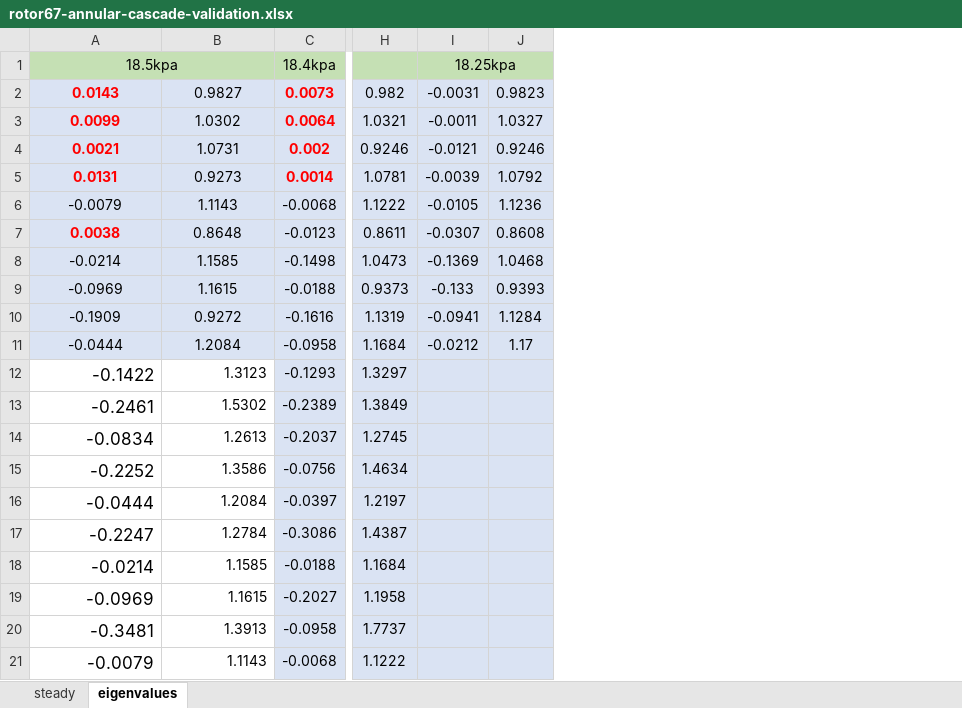
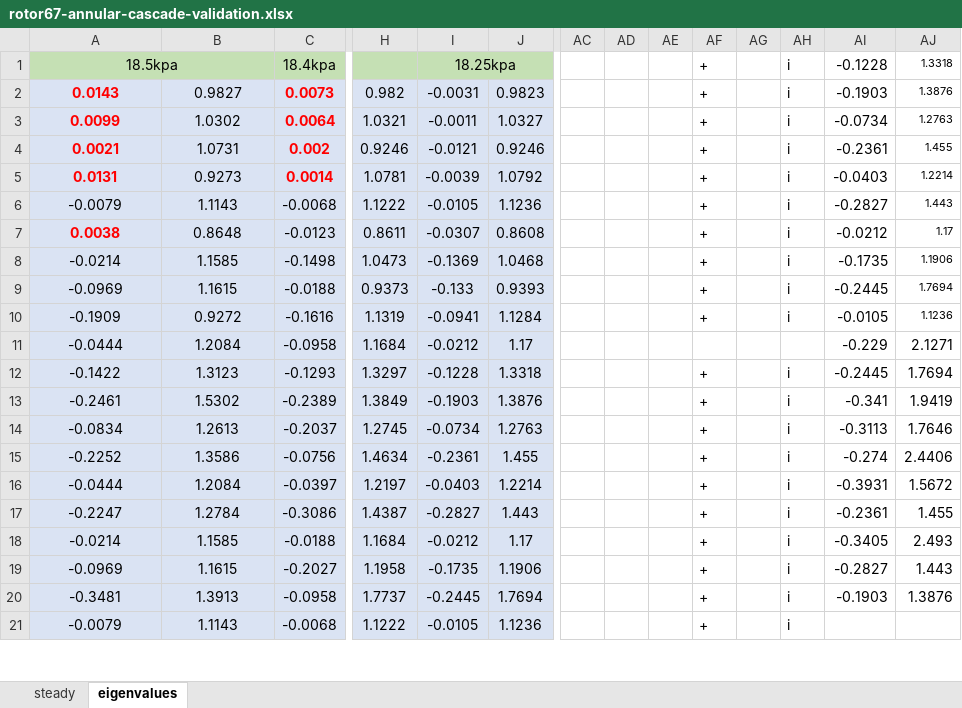
Before and after one commit to bigmangoxu/eigenvalueStability, an Excel workbook: keyResults/rotor67-22passage/rotor67-annular-cascade-validation.xlsx, sheet eigenvalues, drawn as a sheet; only a part is shown, gaps mark what is left out; values as stored, in another font and other column widths than the file's, no borders; charts and pictures not drawn; the diff covers the shown part only; the diff names each change by its address in the sheet, - before the commit and + after, or states it on an @@ line.

Commit message:
update

```diff
--- a/keyResults/rotor67-22passage/rotor67-annular-cascade-validation.xlsx (sheet eigenvalues)
+++ b/keyResults/rotor67-22passage/rotor67-annular-cascade-validation.xlsx (sheet eigenvalues)
+column AC, empty
+column AD, empty
+column AE, empty
+column AF, rows 1-21: + | + | + | + | + | + | + | + | + | + |  | + | + | + | + | + | + | + | + | + | +
+column AG, empty
+column AH, rows 1-21: i | i | i | i | i | i | i | i | i | i |  | i | i | i | i | i | i | i | i | i | i
+column AI, rows 1-20: -0.1228 | -0.1903 | -0.0734 | -0.2361 | -0.0403 | -0.2827 | -0.0212 | -0.1735 | -0.2445 | -0.0105 | -0.229 | -0.2445 | -0.341 | -0.3113 | -0.274 | -0.3931 | -0.2361 | -0.3405 | -0.2827 | -0.1903
+column AJ, rows 1-20: 1.3318 | 1.3876 | 1.2763 | 1.455 | 1.2214 | 1.443 | 1.17 | 1.1906 | 1.7694 | 1.1236 | 2.1271 | 1.7694 | 1.9419 | 1.7646 | 2.4406 | 1.5672 | 1.455 | 2.493 | 1.443 | 1.3876
-A12:B21 fill: none
+A12:B21 fill: #DAE3F3
@@ A12:A21 text size: smaller @@
-A12:B21 alignment: right
+A12:B21 alignment: center
-I12: (empty)
+I12: -0.1228
-J12: (empty)
+J12: 1.3318
-I13: (empty)
+I13: -0.1903
-J13: (empty)
+J13: 1.3876
-I14: (empty)
+I14: -0.0734
-J14: (empty)
+J14: 1.2763
-I15: (empty)
+I15: -0.2361
-J15: (empty)
+J15: 1.455
-I16: (empty)
+I16: -0.0403
-J16: (empty)
+J16: 1.2214
-I17: (empty)
+I17: -0.2827
-J17: (empty)
+J17: 1.443
-I18: (empty)
+I18: -0.0212
-J18: (empty)
+J18: 1.17
-I19: (empty)
+I19: -0.1735
-J19: (empty)
+J19: 1.1906
-I20: (empty)
+I20: -0.2445
-J20: (empty)
+J20: 1.7694
-I21: (empty)
+I21: -0.0105
-J21: (empty)
+J21: 1.1236
```
Also changed, not shown: 20 edited cells and cell formats elsewhere in this sheet, charts or pictures.
